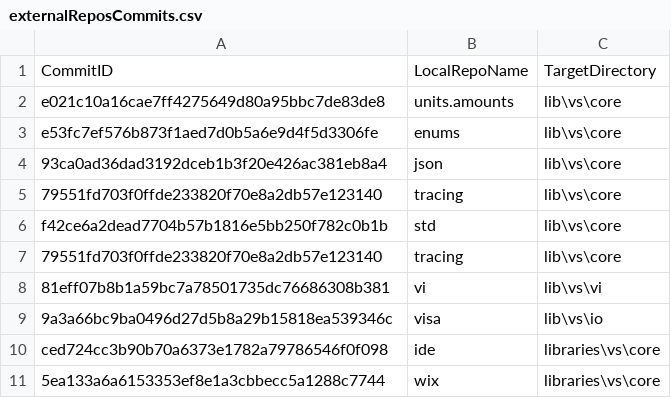
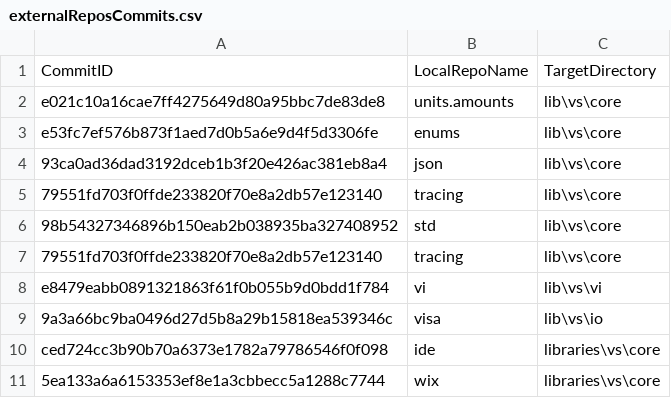
Before and after one commit to ATECoder/dn.vi.ivi, a CSV file: externalReposCommits.csv, drawn as a sheet.

```diff
--- a/externalReposCommits.csv
+++ b/externalReposCommits.csv
@@ -5,5 +5,5 @@ e53fc7ef576b873f1aed7d0b5a6e9d4f5d3306fe,enums,lib\vs\core
 79551fd703f0ffde233820f70e8a2db57e123140,tracing,lib\vs\core
-f42ce6a2dead7704b57b1816e5bb250f782c0b1b,std,lib\vs\core
+98b54327346896b150eab2b038935ba327408952,std,lib\vs\core
 79551fd703f0ffde233820f70e8a2db57e123140,tracing,lib\vs\core
-81eff07b8b1a59bc7a78501735dc76686308b381,vi,lib\vs\vi
+e8479eabb0891321863f61f0b055b9d0bdd1f784,vi,lib\vs\vi
 9a3a66bc9ba0496d27d5b8a29b15818ea539346c,visa,lib\vs\io
```
Also changed, not shown: 5 other files.
